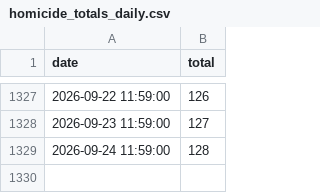
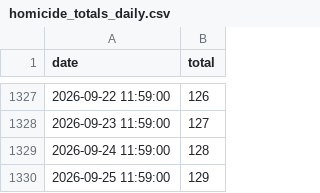
Before and after one commit to PhillyController/gun-violence-dashboard-data, a CSV file: gun_violence_dashboard_data/data/raw/homicide_totals_daily.csv, drawn as a sheet; only a part is shown, gaps mark what is left out; the diff names each change by its address in the sheet, - before the commit and + after, or states it on an @@ line.

```diff
--- a/gun_violence_dashboard_data/data/raw/homicide_totals_daily.csv
+++ b/gun_violence_dashboard_data/data/raw/homicide_totals_daily.csv
+row 1330: 2026-09-25 11:59:00 | 129
```
Also changed, not shown: 2 other files.
